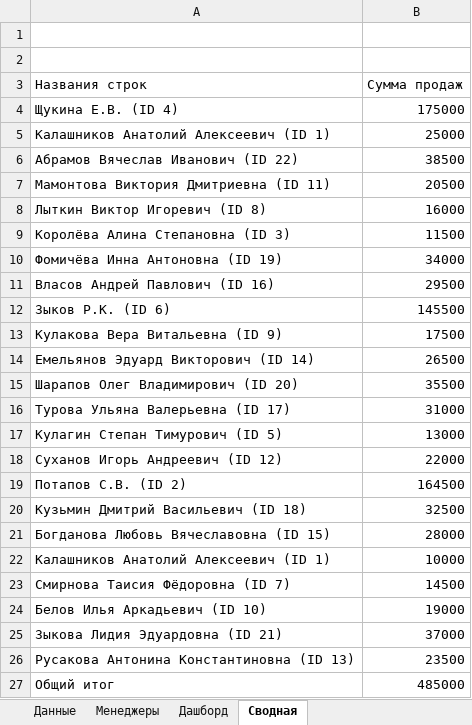
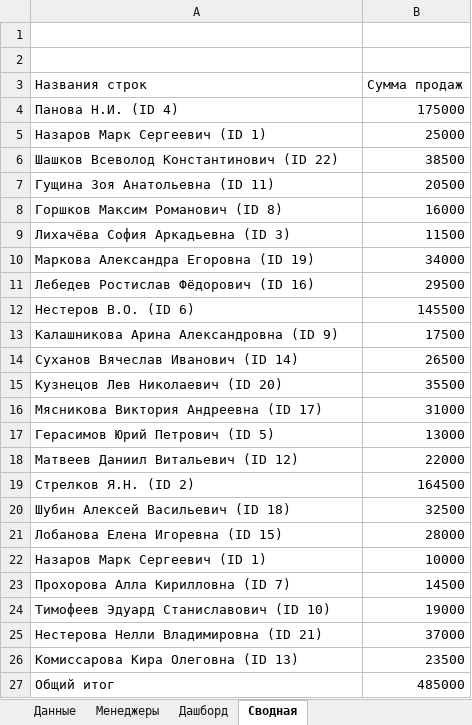
Before and after one commit to IliaSA101/finboard-anon, an Excel workbook: samples/demo_dashboard_anon.xlsx, sheet Сводная, drawn as a sheet; values as stored, in another font and other column widths than the file's, no borders; the diff names each change by its address in the sheet, - before the commit and + after, or states it on an @@ line.

```diff
--- a/samples/demo_dashboard_anon.xlsx (sheet Сводная)
+++ b/samples/demo_dashboard_anon.xlsx (sheet Сводная)
-A4 (Названия строк): Щукина Е.В. (ID 4)
+A4 (Названия строк): Панова Н.И. (ID 4)
-A5 (Названия строк): Калашников Анатолий Алексеевич (ID 1)
+A5 (Названия строк): Назаров Марк Сергеевич (ID 1)
-A6 (Названия строк): Абрамов Вячеслав Иванович (ID 22)
+A6 (Названия строк): Шашков Всеволод Константинович (ID 22)
-A7 (Названия строк): Мамонтова Виктория Дмитриевна (ID 11)
+A7 (Названия строк): Гущина Зоя Анатольевна (ID 11)
-A8 (Названия строк): Лыткин Виктор Игоревич (ID 8)
+A8 (Названия строк): Горшков Максим Романович (ID 8)
-A9 (Названия строк): Королёва Алина Степановна (ID 3)
+A9 (Названия строк): Лихачёва София Аркадьевна (ID 3)
-A10 (Названия строк): Фомичёва Инна Антоновна (ID 19)
+A10 (Названия строк): Маркова Александра Егоровна (ID 19)
-A11 (Названия строк): Власов Андрей Павлович (ID 16)
+A11 (Названия строк): Лебедев Ростислав Фёдорович (ID 16)
-A12 (Названия строк): Зыков Р.К. (ID 6)
+A12 (Названия строк): Нестеров В.О. (ID 6)
-A13 (Названия строк): Кулакова Вера Витальевна (ID 9)
+A13 (Названия строк): Калашникова Арина Александровна (ID 9)
-A14 (Названия строк): Емельянов Эдуард Викторович (ID 14)
+A14 (Названия строк): Суханов Вячеслав Иванович (ID 14)
-A15 (Названия строк): Шарапов Олег Владимирович (ID 20)
+A15 (Названия строк): Кузнецов Лев Николаевич (ID 20)
-A16 (Названия строк): Турова Ульяна Валерьевна (ID 17)
+A16 (Названия строк): Мясникова Виктория Андреевна (ID 17)
-A17 (Названия строк): Кулагин Степан Тимурович (ID 5)
+A17 (Названия строк): Герасимов Юрий Петрович (ID 5)
-A18 (Названия строк): Суханов Игорь Андреевич (ID 12)
+A18 (Названия строк): Матвеев Даниил Витальевич (ID 12)
-A19 (Названия строк): Потапов С.В. (ID 2)
+A19 (Названия строк): Стрелков Я.Н. (ID 2)
-A20 (Названия строк): Кузьмин Дмитрий Васильевич (ID 18)
+A20 (Названия строк): Шубин Алексей Васильевич (ID 18)
-A21 (Названия строк): Богданова Любовь Вячеславовна (ID 15)
+A21 (Названия строк): Лобанова Елена Игоревна (ID 15)
-A22 (Названия строк): Калашников Анатолий Алексеевич (ID 1)
+A22 (Названия строк): Назаров Марк Сергеевич (ID 1)
-A23 (Названия строк): Смирнова Таисия Фёдоровна (ID 7)
+A23 (Названия строк): Прохорова Алла Кирилловна (ID 7)
-A24 (Названия строк): Белов Илья Аркадьевич (ID 10)
+A24 (Названия строк): Тимофеев Эдуард Станиславович (ID 10)
-A25 (Названия строк): Зыкова Лидия Эдуардовна (ID 21)
+A25 (Названия строк): Нестерова Нелли Владимировна (ID 21)
-A26 (Названия строк): Русакова Антонина Константиновна (ID 13)
+A26 (Названия строк): Комиссарова Кира Олеговна (ID 13)
```
Also changed, not shown: sheet Данные, sheet Менеджеры, sheet Дашборд, charts or pictures, 9 other files.
